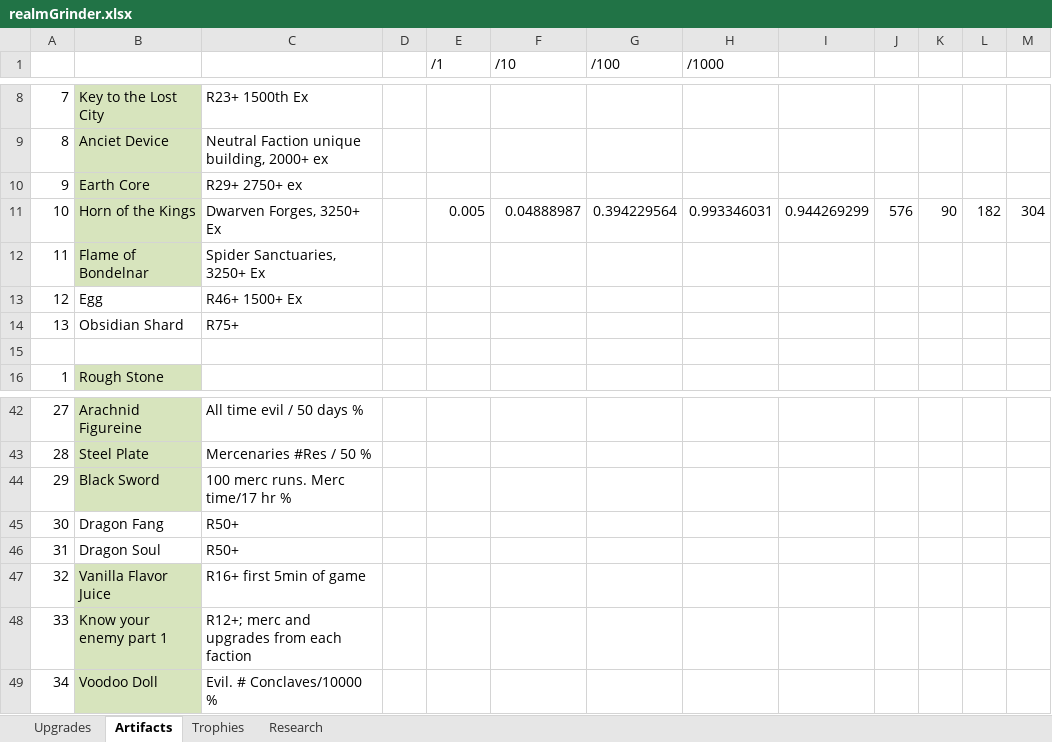
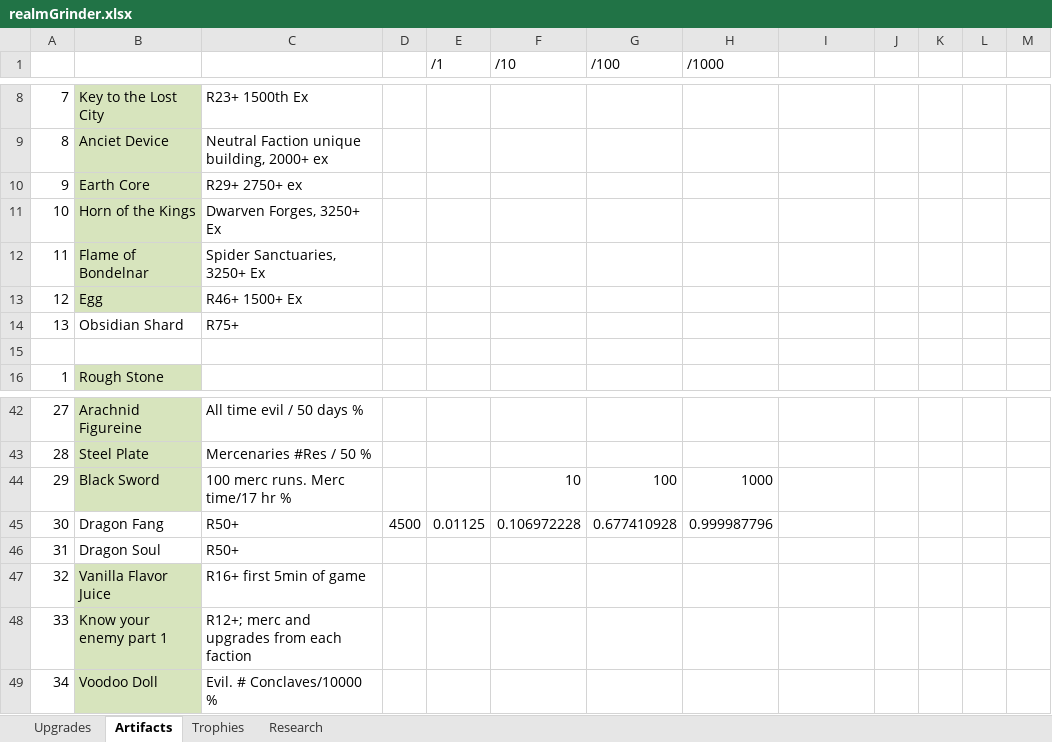
Before and after one commit to rwruss/tycoon, an Excel workbook: doc/realmGrinder.xlsx, sheet Artifacts, drawn as a sheet; only a part is shown, gaps mark what is left out; values as stored, in another font and other column widths than the file's, no borders; the diff names each change by its address in the sheet, - before the commit and + after, or states it on an @@ line.

```diff
--- a/doc/realmGrinder.xlsx (sheet Artifacts)
+++ b/doc/realmGrinder.xlsx (sheet Artifacts)
-E11 (/1): 0.005
+E11 (/1): (empty)
-F11 (/10): 0.04888987
+F11 (/10): (empty)
-G11 (/100): 0.394229564
+G11 (/100): (empty)
-H11 (/1000): 0.993346031
+H11 (/1000): (empty)
-I11: 0.944269299
+I11: (empty)
-J11: 576
+J11: (empty)
-K11: 90
+K11: (empty)
-L11: 182
+L11: (empty)
-M11: 304
+M11: (empty)
-B13 fill: none
+B13 fill: #D7E4BD
-F44 (/10): (empty)
+F44 (/10): 10
-G44 (/100): (empty)
+G44 (/100): 100
-H44 (/1000): (empty)
+H44 (/1000): 1000
-D45: (empty)
+D45: 4500
-E45 (/1): (empty)
+E45 (/1): 0.01125
-F45 (/10): (empty)
+F45 (/10): 0.106972228
-G45 (/100): (empty)
+G45 (/100): 0.677410928
-H45 (/1000): (empty)
+H45 (/1000): 0.999987796
```
Also changed, not shown: 3 other files.
